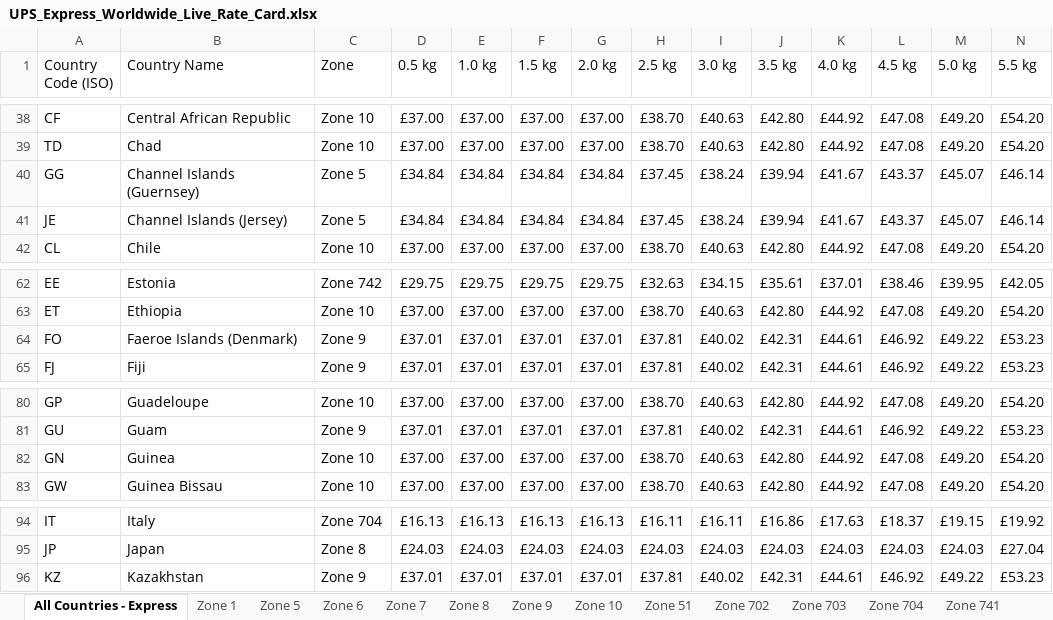
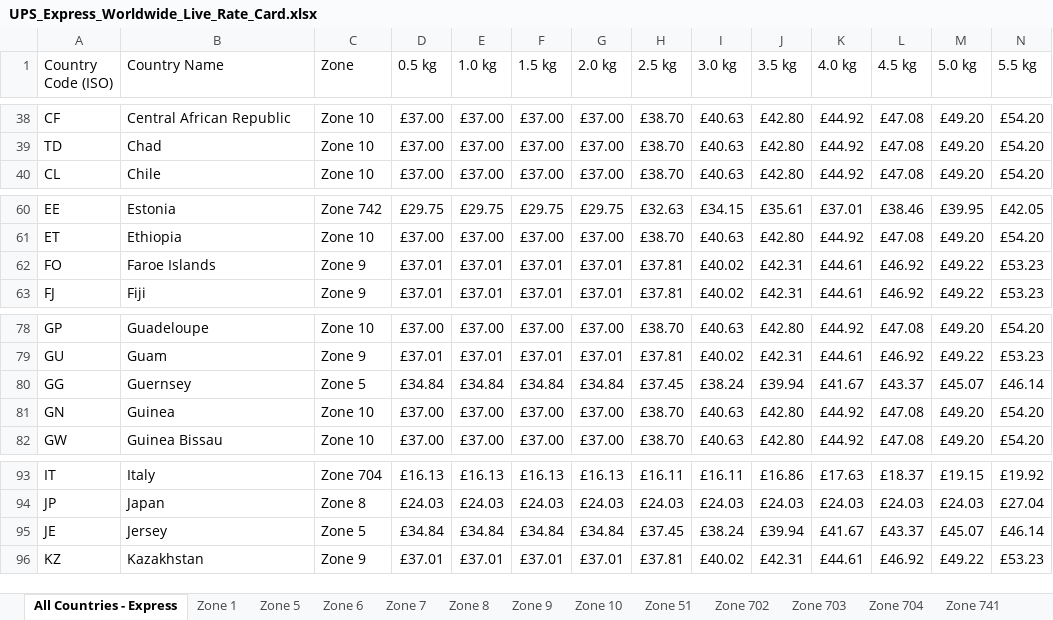
Before and after one commit to rossjermymoov/InterPricing, an Excel workbook: UPS_Express_Worldwide_Live_Rate_Card.xlsx, sheet All Countries - Express, drawn as a sheet; only a part is shown, gaps mark what is left out; values as stored, in another font and other column widths than the file's, no cell formats; removed rows and columns are numbered as before the commit, all else as after; rows hold the shown columns only; the diff names each change by its address in the sheet, - before the commit and + after, or states it on an @@ line.

```diff
--- a/UPS_Express_Worldwide_Live_Rate_Card.xlsx (sheet All Countries - Express)
+++ b/UPS_Express_Worldwide_Live_Rate_Card.xlsx (sheet All Countries - Express)
-row 40: GG | Channel Islands (Guernsey) | Zone 5 | £34.84 | £34.84 | £34.84 | £34.84 | £37.45 | £38.24 | £39.94 | £41.67 | £43.37 | £45.07 | £46.14
-row 41: JE | Channel Islands (Jersey) | Zone 5 | £34.84 | £34.84 | £34.84 | £34.84 | £37.45 | £38.24 | £39.94 | £41.67 | £43.37 | £45.07 | £46.14
-B62 (Country Name): Faeroe Islands (Denmark)
+B62 (Country Name): Faroe Islands
+row 80: GG | Guernsey | Zone 5 | £34.84 | £34.84 | £34.84 | £34.84 | £37.45 | £38.24 | £39.94 | £41.67 | £43.37 | £45.07 | £46.14
+row 95: JE | Jersey | Zone 5 | £34.84 | £34.84 | £34.84 | £34.84 | £37.45 | £38.24 | £39.94 | £41.67 | £43.37 | £45.07 | £46.14
```
Also changed, not shown: sheet Zone 5, sheet Zone 9, cell formats, UPS_Express_Saver_Live_Rate_Card.xlsx, UPS_Standard_Single_Live_Rate_Card.xlsx, 2 other files.
